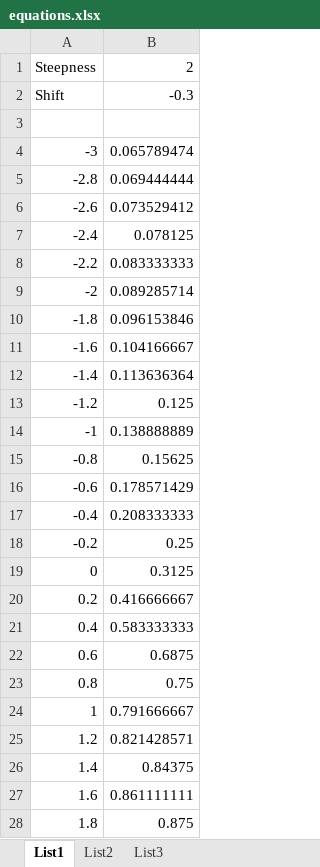
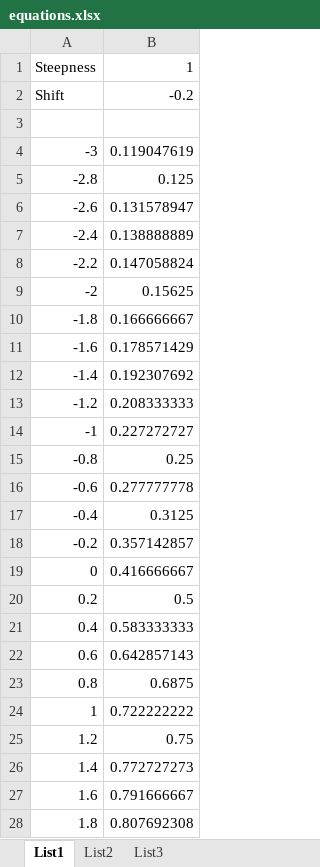
Before and after one commit to janremes/LudumDare32, an Excel workbook: design/equations.xlsx, sheet List1, drawn as a sheet; only a part is shown; values as stored, in another font and other column widths than the file's, no borders; the diff covers the shown part only; the diff names each change by its address in the sheet, - before the commit and + after, or states it on an @@ line.

```diff
--- a/design/equations.xlsx (sheet List1)
+++ b/design/equations.xlsx (sheet List1)
-B1: 2
+B1: 1
-B2: -0.3
+B2: -0.2
-B4: 0.065789474
+B4: 0.119047619
-B5: 0.069444444
+B5: 0.125
-B6: 0.073529412
+B6: 0.131578947
-B7: 0.078125
+B7: 0.138888889
-B8: 0.083333333
+B8: 0.147058824
-B9: 0.089285714
+B9: 0.15625
-B10: 0.096153846
+B10: 0.166666667
-B11: 0.104166667
+B11: 0.178571429
-B12: 0.113636364
+B12: 0.192307692
-B13: 0.125
+B13: 0.208333333
-B14: 0.138888889
+B14: 0.227272727
-B15: 0.15625
+B15: 0.25
-B16: 0.178571429
+B16: 0.277777778
-B17: 0.208333333
+B17: 0.3125
-B18: 0.25
+B18: 0.357142857
-B19: 0.3125
+B19: 0.416666667
-B20: 0.416666667
+B20: 0.5
-B22: 0.6875
+B22: 0.642857143
-B23: 0.75
+B23: 0.6875
-B24: 0.791666667
+B24: 0.722222222
-B25: 0.821428571
+B25: 0.75
-B26: 0.84375
+B26: 0.772727273
-B27: 0.861111111
+B27: 0.791666667
-B28: 0.875
+B28: 0.807692308
```
Also changed, not shown: 6 edited cells elsewhere in this sheet, 4 other files.
